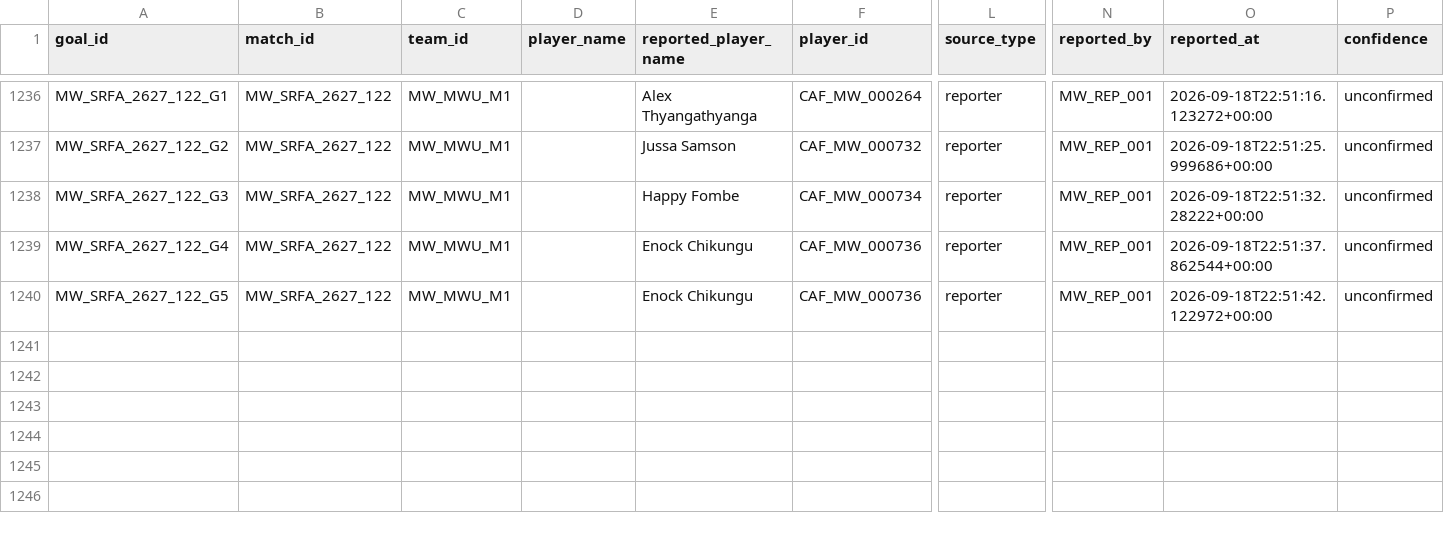
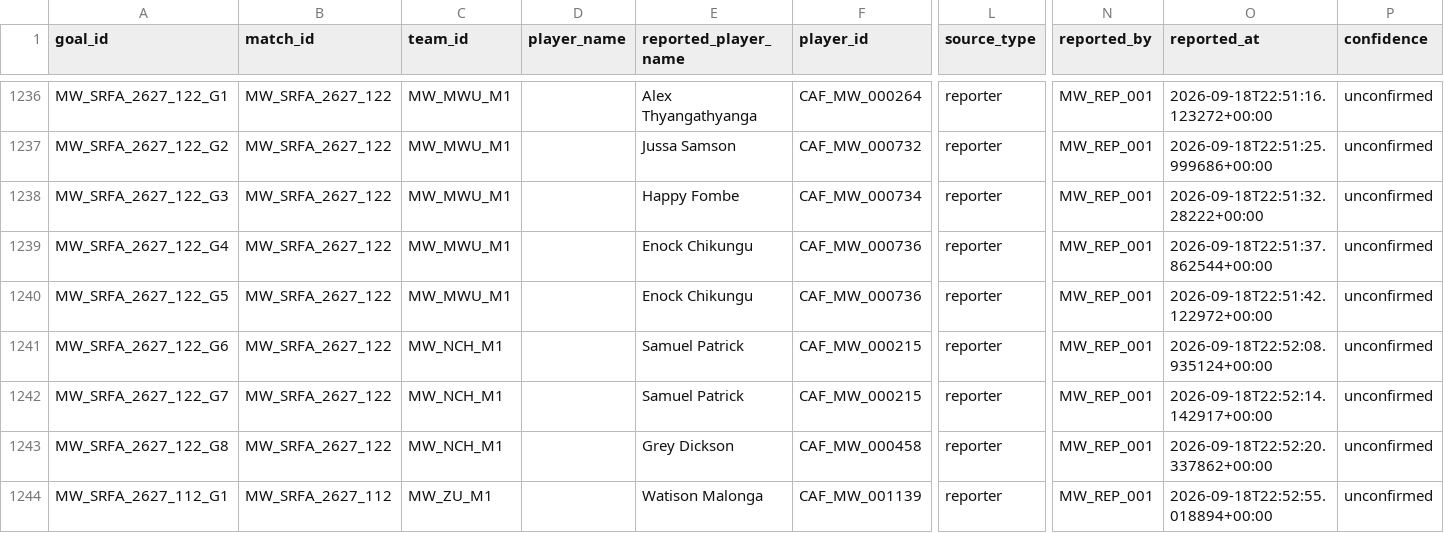
Before and after one commit to theboban5/fb-mw, a CSV file: data/canonical/goals.csv, drawn as a sheet; only a part is shown, gaps mark what is left out; rows hold the shown columns only; the diff names each change by its address in the sheet, - before the commit and + after, or states it on an @@ line.

```diff
--- a/data/canonical/goals.csv
+++ b/data/canonical/goals.csv
+row 1241: MW_SRFA_2627_122_G6 | MW_SRFA_2627_122 | MW_NCH_M1 |  | Samuel Patrick | CAF_MW_000215 | reporter | MW_REP_001 | 2026-09-18T22:52:08.935124+00:00 | unconfirmed
+row 1242: MW_SRFA_2627_122_G7 | MW_SRFA_2627_122 | MW_NCH_M1 |  | Samuel Patrick | CAF_MW_000215 | reporter | MW_REP_001 | 2026-09-18T22:52:14.142917+00:00 | unconfirmed
+row 1243: MW_SRFA_2627_122_G8 | MW_SRFA_2627_122 | MW_NCH_M1 |  | Grey Dickson | CAF_MW_000458 | reporter | MW_REP_001 | 2026-09-18T22:52:20.337862+00:00 | unconfirmed
+row 1244: MW_SRFA_2627_112_G1 | MW_SRFA_2627_112 | MW_ZU_M1 |  | Watison Malonga | CAF_MW_001139 | reporter | MW_REP_001 | 2026-09-18T22:52:55.018894+00:00 | unconfirmed
```
Also changed, not shown: data/canonical/matches.csv, data/canonical/players.csv.
